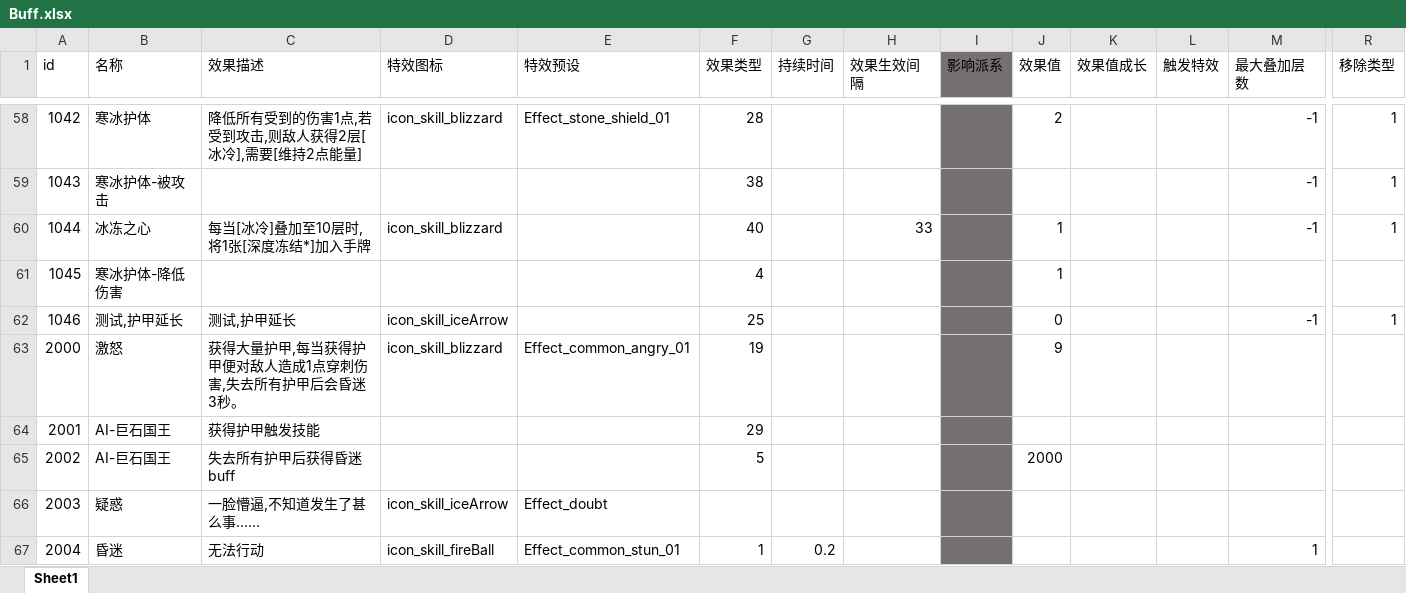
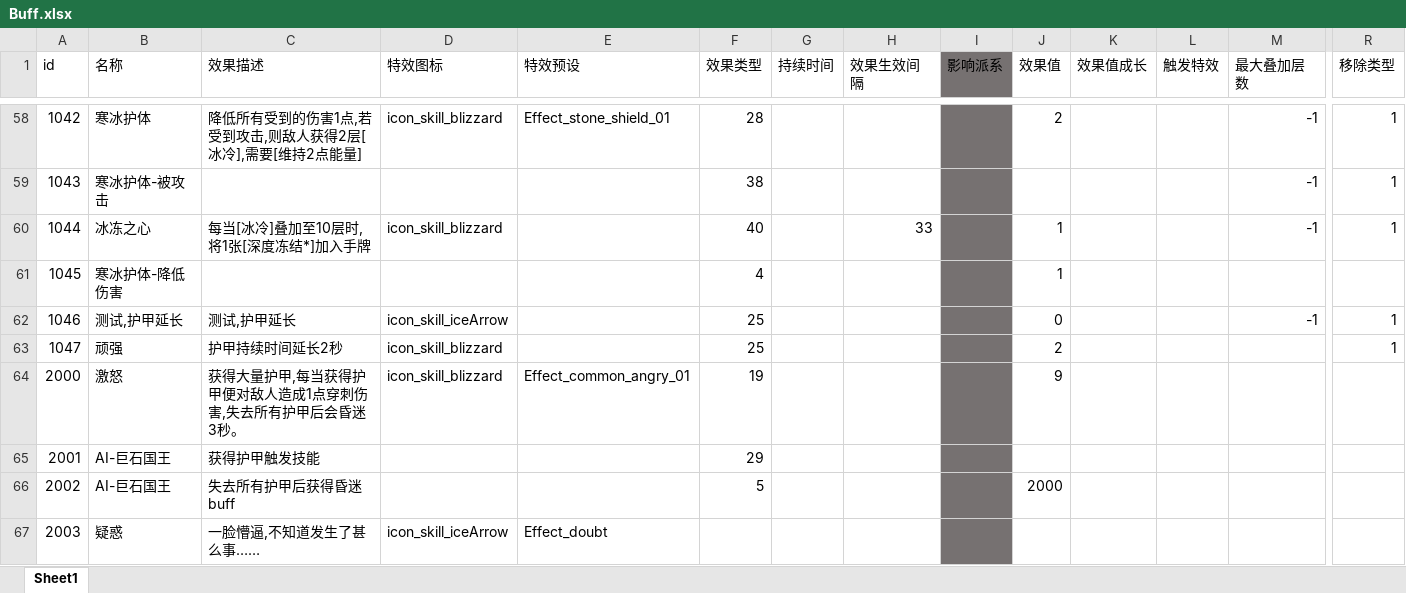
Before and after one commit to heizmoon/MagicPlay, an Excel workbook: Client/Assets/Data/Buff.xlsx, sheet Sheet1, drawn as a sheet; only a part is shown, gaps mark what is left out; the shorter side is filled out with more unchanged rows; values as stored, in another font and other column widths than the file's, no borders; rows hold the shown columns only; the diff names each change by its address in the sheet, - before the commit and + after, or states it on an @@ line.

```diff
--- a/Client/Assets/Data/Buff.xlsx (sheet Sheet1)
+++ b/Client/Assets/Data/Buff.xlsx (sheet Sheet1)
+row 63: 1047 | 顽强 | 护甲持续时间延长2秒 | icon_skill_blizzard |  | 25 |  |  |  | 2 |  |  |  | 1
```
Also changed, not shown: Client/Assets/Data/MonsterType.xlsx, Client/Assets/Data/Skill.xlsx, 9 other files.
